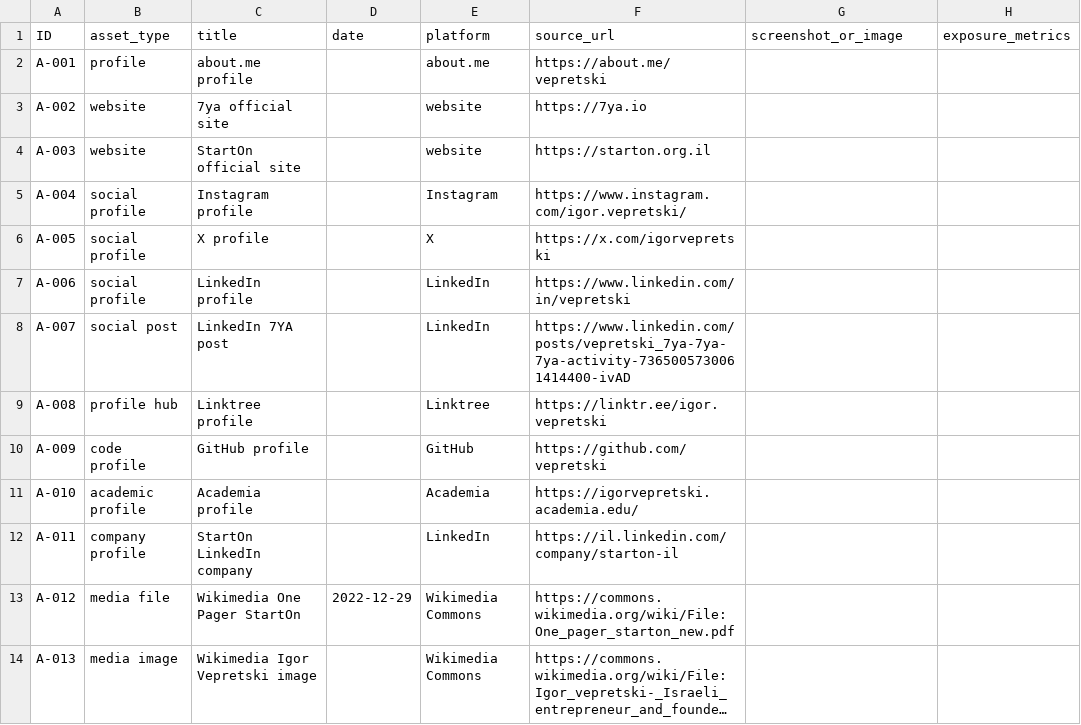
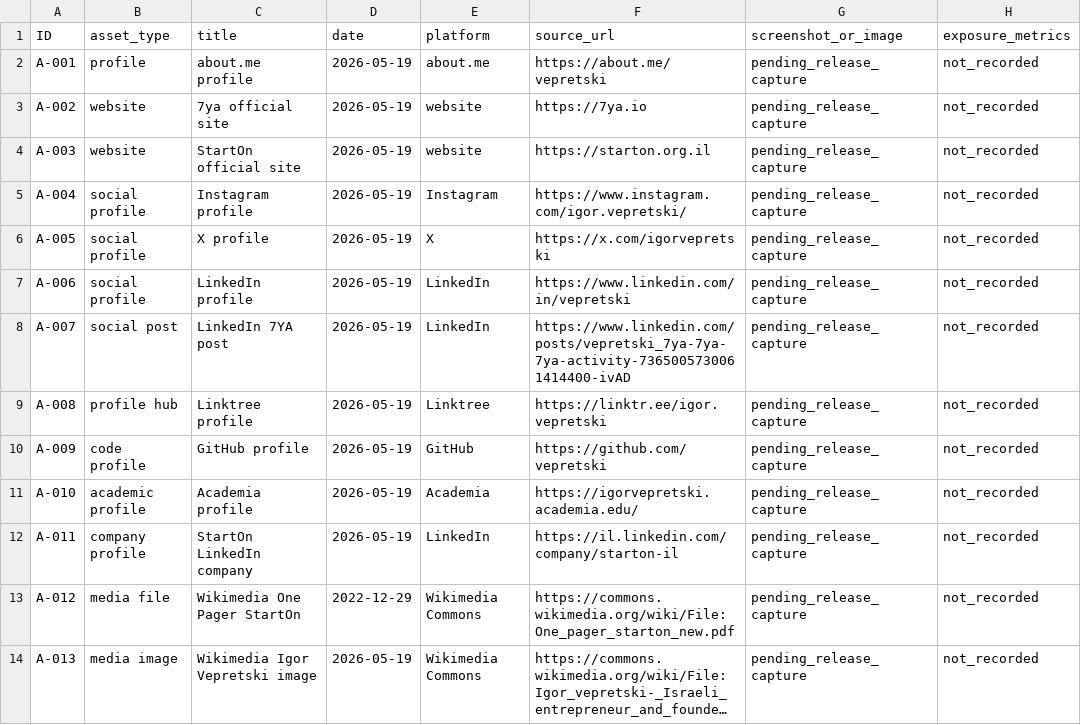
Before and after one commit to vepretski/opencode, a CSV file: deliverables/7ya-lifebook/data/archive.csv, drawn as a sheet; only a part is shown; long unchanged cells end in …; the diff names each change by its address in the sheet, - before the commit and + after, or states it on an @@ line.

Commit message:
Fill lifebook archive release fields

```diff
--- a/deliverables/7ya-lifebook/data/archive.csv
+++ b/deliverables/7ya-lifebook/data/archive.csv
-D2:D12 (date): (empty)
+D2:D12 (date): 2026-05-19
-G2:G14 (screenshot_or_image): (empty)
+G2:G14 (screenshot_or_image): pending_release_capture
-H2:H14 (exposure_metrics): (empty)
+H2:H14 (exposure_metrics): not_recorded
-D14 (date): (empty)
+D14 (date): 2026-05-19
```
